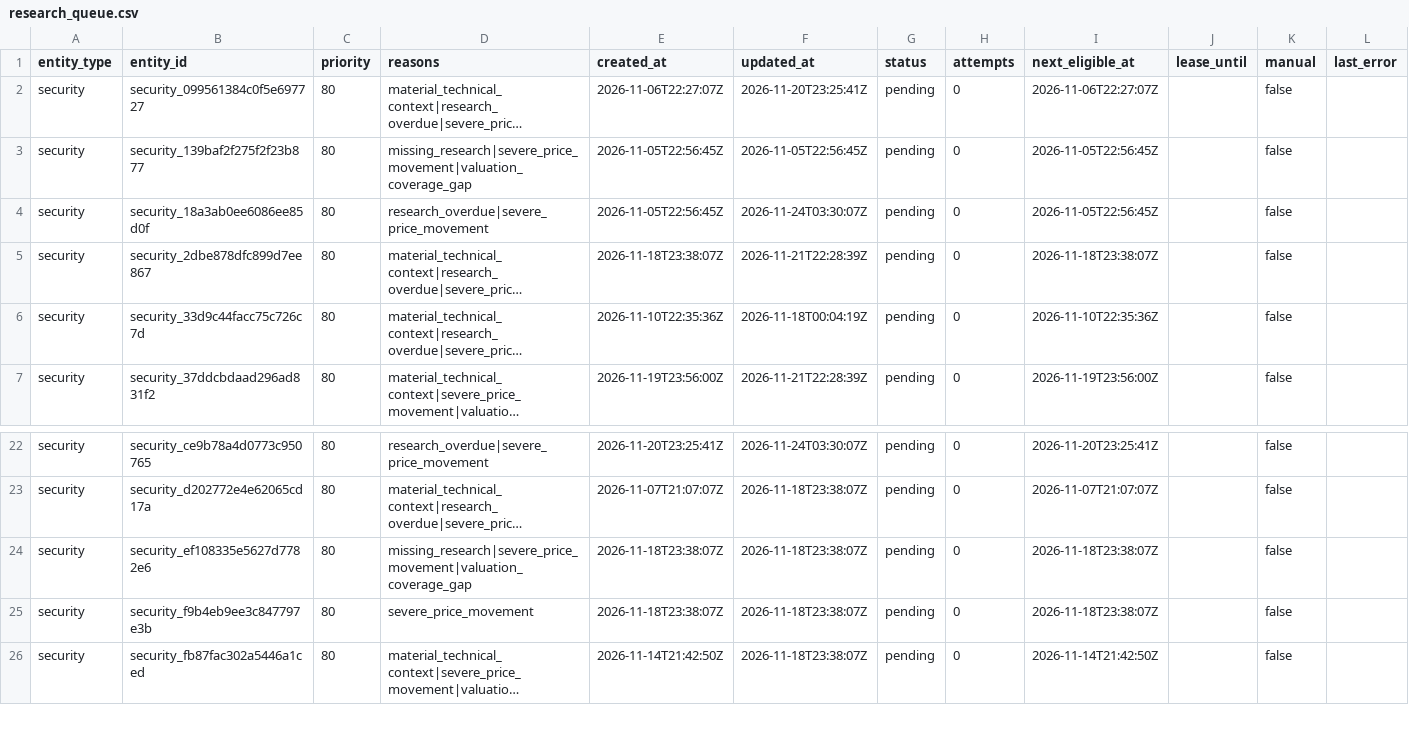
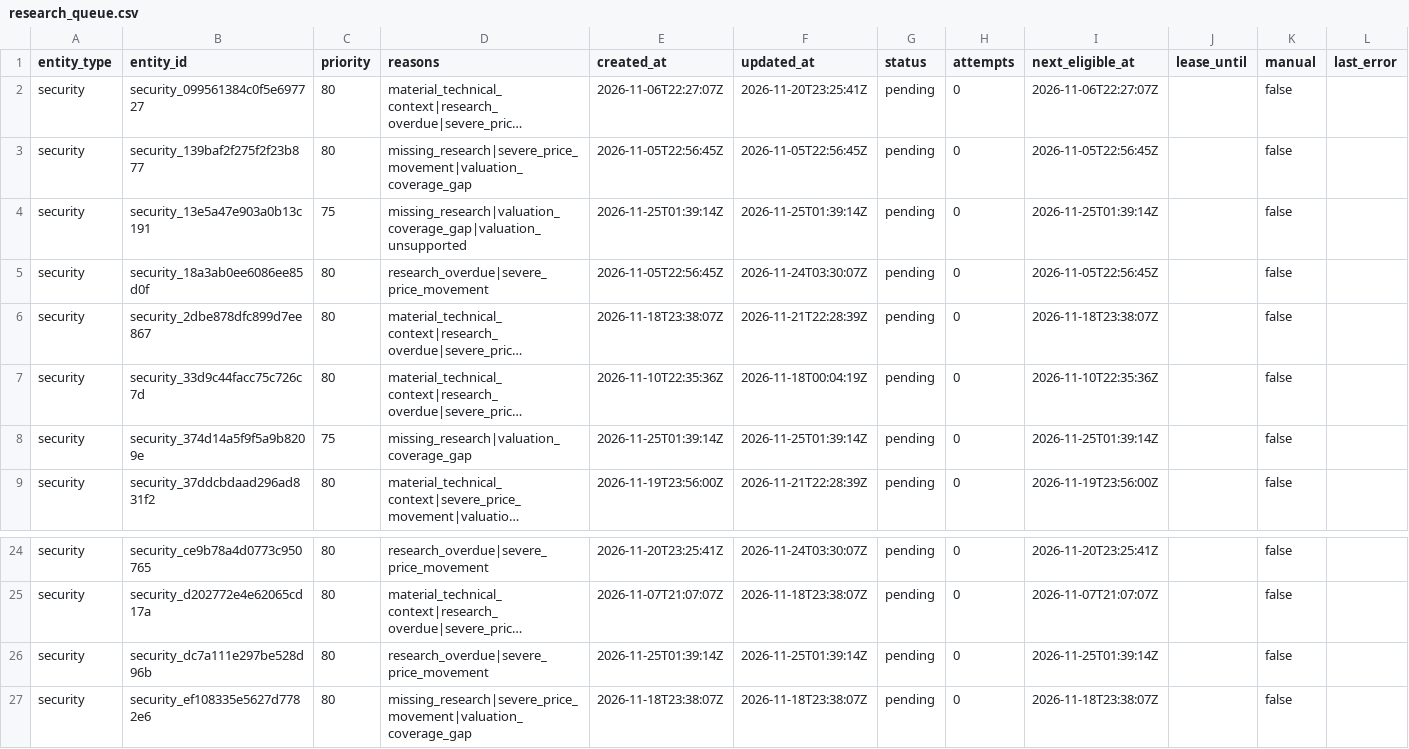
Before and after one commit to Kabutojira/PaperTrader, a CSV file: data/research_queue.csv, drawn as a sheet; only a part is shown, gaps mark what is left out; the shorter side is filled out with more unchanged rows; long unchanged cells end in …; the diff names each change by its address in the sheet, - before the commit and + after, or states it on an @@ line.

```diff
--- a/data/research_queue.csv
+++ b/data/research_queue.csv
+row 4: security | security_13e5a47e903a0b13c191 | 75 | missing_research|valuation_coverage_gap|valuation_unsupported | 2026-11-25T01:39:14Z | 2026-11-25T01:39:14Z | pending | 0 | 2026-11-25T01:39:14Z |  | false
+row 8: security | security_374d14a5f9f5a9b8209e | 75 | missing_research|valuation_coverage_gap | 2026-11-25T01:39:14Z | 2026-11-25T01:39:14Z | pending | 0 | 2026-11-25T01:39:14Z |  | false
+row 26: security | security_dc7a111e297be528d96b | 80 | research_overdue|severe_price_movement | 2026-11-25T01:39:14Z | 2026-11-25T01:39:14Z | pending | 0 | 2026-11-25T01:39:14Z |  | false
```
Also changed, not shown: data/market/latest.csv, data/market/prices/security_13e5a47e903a0b13c191.csv, 28 other files.
